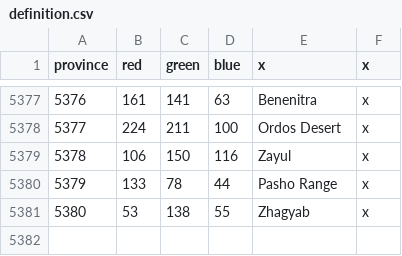
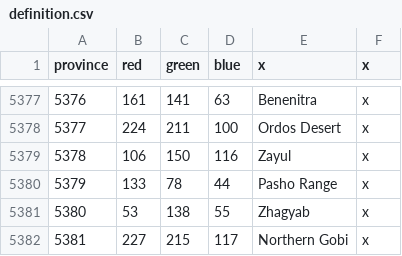
Before and after one commit to docRoboRobert/Ante-Bellum---Lore-True-India, a CSV file: map/definition.csv, drawn as a sheet; only a part is shown, gaps mark what is left out; the diff names each change by its address in the sheet, - before the commit and + after, or states it on an @@ line.

```diff
--- a/map/definition.csv
+++ b/map/definition.csv
+row 5382: 5381 | 227 | 215 | 117 | Northern Gobi | x
```
Also changed, not shown: map/adjacencies.csv, 7 other files.
